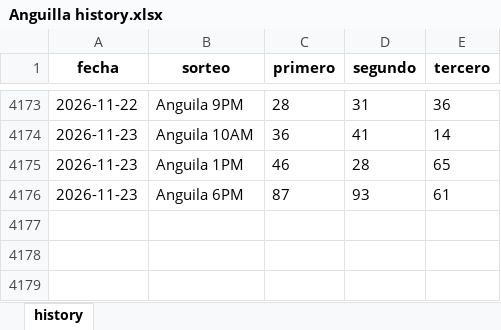
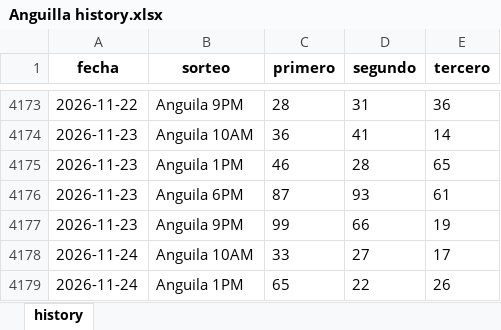
Before and after one commit to carbosota1/UPDATELOTMIX, an Excel workbook: data/histories/Anguilla history.xlsx, sheet history, drawn as a sheet; only a part is shown, gaps mark what is left out; values as stored, in another font and other column widths than the file's, no borders; the diff names each change by its address in the sheet, - before the commit and + after, or states it on an @@ line.

Commit message:
Auto update histories + intraday analysis

```diff
--- a/data/histories/Anguilla history.xlsx (sheet history)
+++ b/data/histories/Anguilla history.xlsx (sheet history)
+row 4177: 2026-11-23 | Anguila 9PM | 99 | 66 | 19
+row 4178: 2026-11-24 | Anguila 10AM | 33 | 27 | 17
+row 4179: 2026-11-24 | Anguila 1PM | 65 | 22 | 26
```
Also changed, not shown: data/histories/La Primera History.xlsx, data/histories/La nacional history.xlsx, 6 other files.
